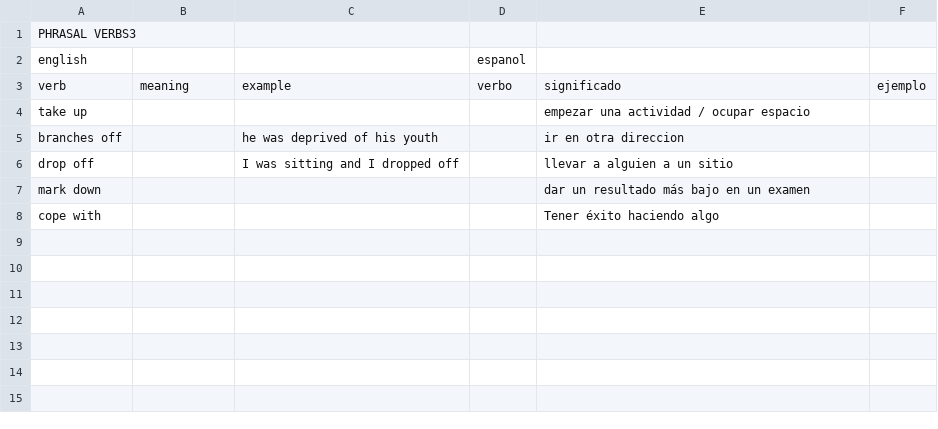
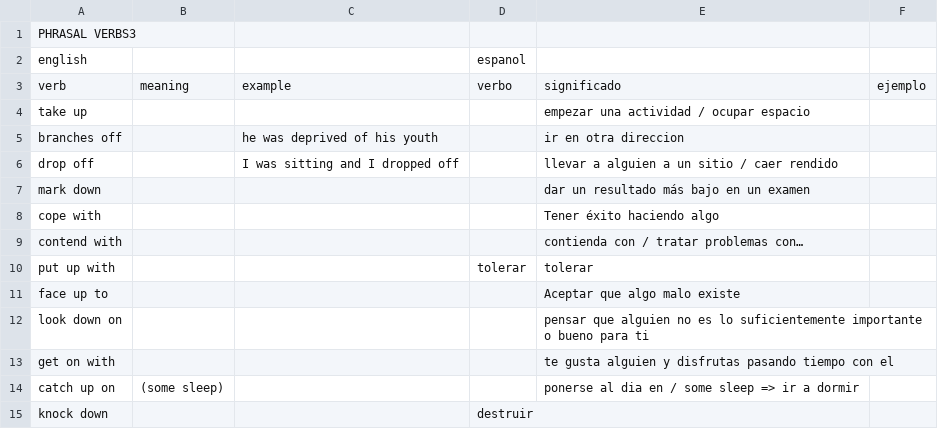
Before and after one commit to fperezco/tomaflashcards2, a CSV file: importExample/phrasal verbs3.csv, drawn as a sheet; the diff names each change by its address in the sheet, - before the commit and + after, or states it on an @@ line.

```diff
--- a/importExample/phrasal verbs3.csv
+++ b/importExample/phrasal verbs3.csv
-E6: llevar a alguien a un sitio
+E6: llevar a alguien a un sitio / caer rendido
+row 9: contend with |  |  |  | contienda con / tratar problemas con…
+row 10: put up with |  |  | tolerar | tolerar
+row 11: face up to |  |  |  | Aceptar que algo malo existe
+row 12: look down on |  |  |  | pensar que alguien no es lo suficientemente importante o bueno para ti
+row 13: get on with |  |  |  | te gusta alguien y disfrutas pasando tiempo con el
+row 14: catch up on | (some sleep) |  |  | ponerse al dia en / some sleep => ir a dormir
+row 15: knock down |  |  | destruir
```
Also changed, not shown: 3 other files.
